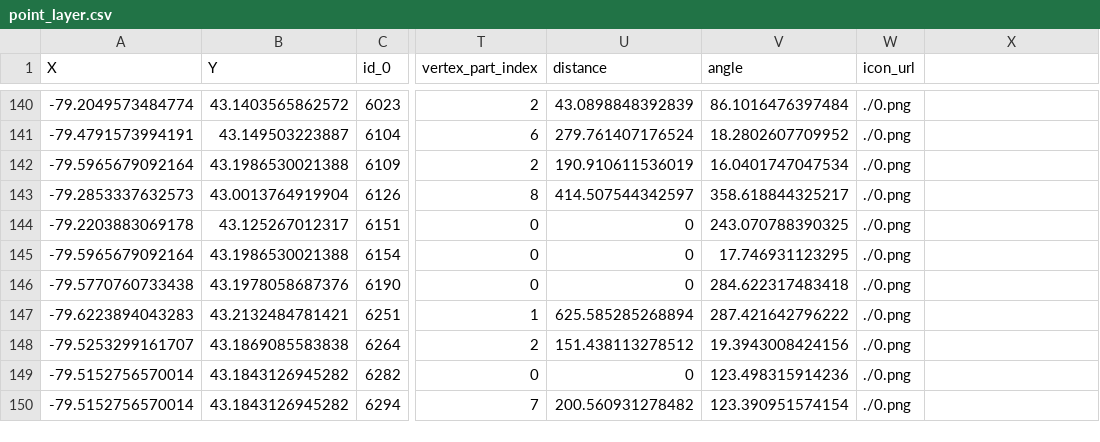
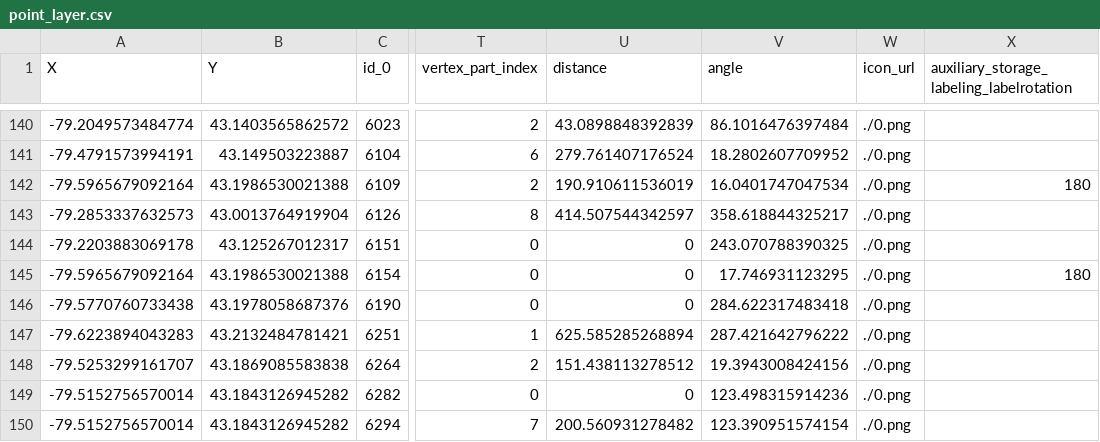
Before and after one commit to BradMapx/Mappia_Example, a CSV file: rmn_road_numbers_icon_lable/1/csv/point_layer.csv, drawn as a sheet; only a part is shown, gaps mark what is left out; the diff names each change by its address in the sheet, - before the commit and + after, or states it on an @@ line.

```diff
--- a/rmn_road_numbers_icon_lable/1/csv/point_layer.csv
+++ b/rmn_road_numbers_icon_lable/1/csv/point_layer.csv
-X1: (empty)
+X1: auxiliary_storage_labeling_labelrotation
-X142: (empty)
+X142: 180
-X145: (empty)
+X145: 180
```
Also changed, not shown: niagara_small_towns_lables/1/csv/point_layer.csv.
